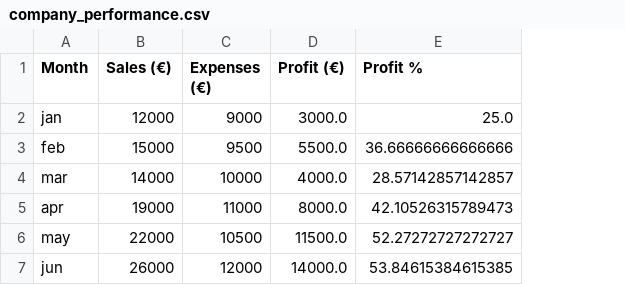
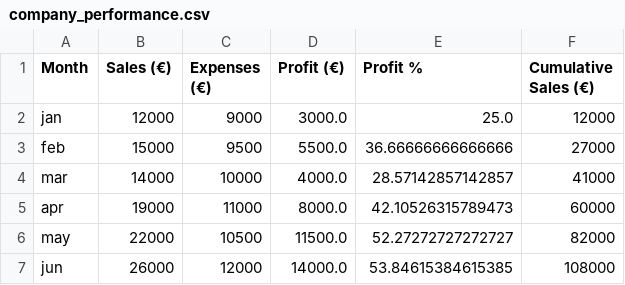
Before and after one commit to GreatArgony/agent_roadmap_gae, a CSV file: company_performance.csv, drawn as a sheet; the diff names each change by its address in the sheet, - before the commit and + after, or states it on an @@ line.

```diff
--- a/company_performance.csv
+++ b/company_performance.csv
+column F (Cumulative Sales (€)), rows 2-7: 12000 | 27000 | 41000 | 60000 | 82000 | 108000
```
Also changed, not shown: agent_tokens_logs.csv, 3 other files.
